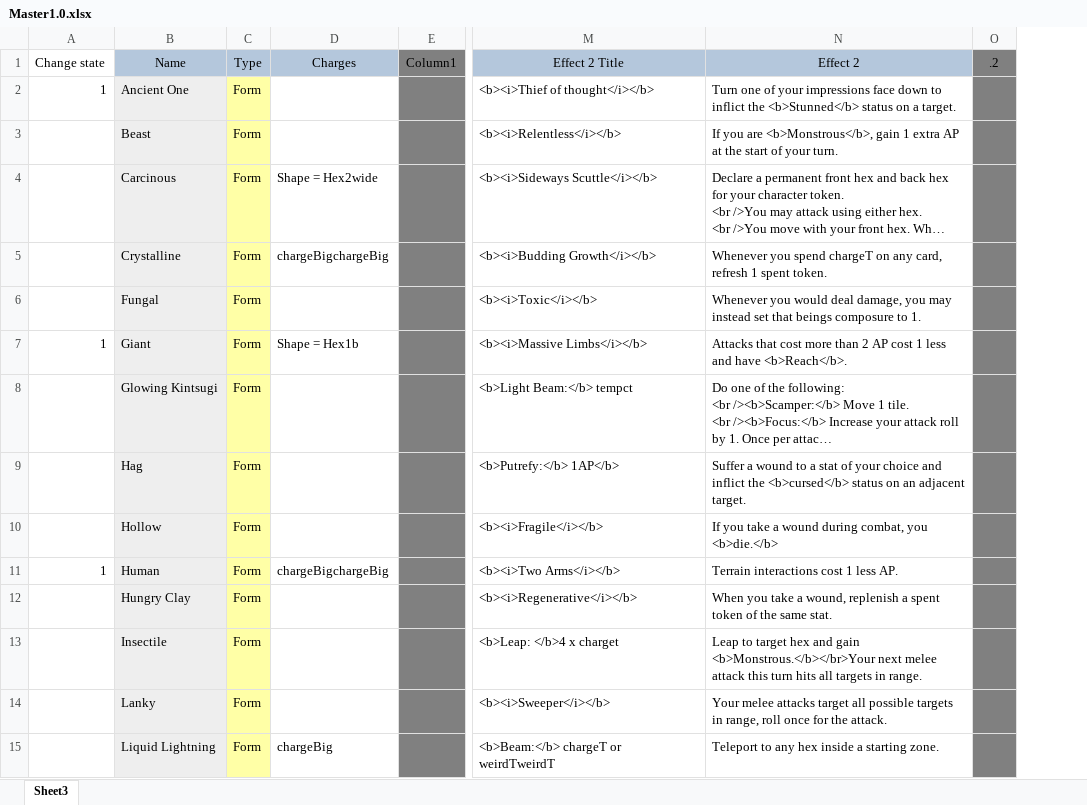
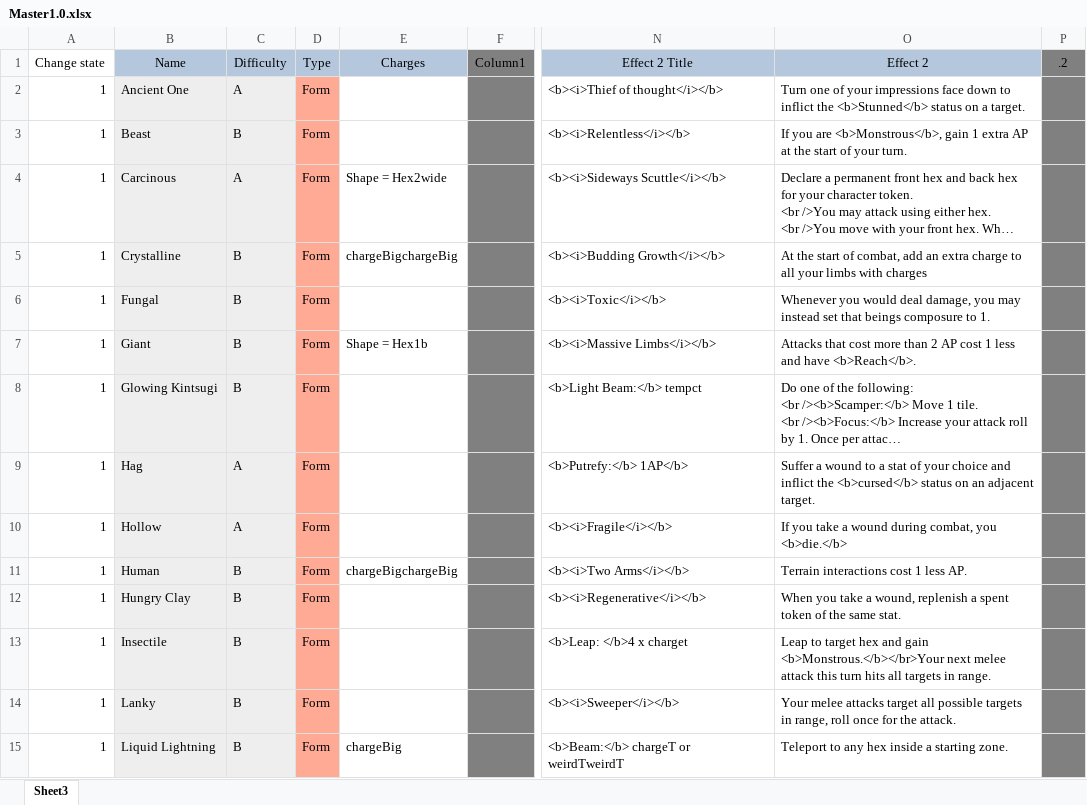
Before and after one commit to EldritchChicken/Sculpt, an Excel workbook: Master1.0.xlsx, sheet Sheet3, drawn as a sheet; only a part is shown, gaps mark what is left out; long unchanged cells end in …; values as stored, in another font and other column widths than the file's, no borders; charts and pictures and conditional formats not drawn; addresses are those after the commit; the diff covers the shown part only; the diff names each change by its address in the sheet, - before the commit and + after, or states it on an @@ line.

```diff
--- a/Master1.0.xlsx (sheet Sheet3)
+++ b/Master1.0.xlsx (sheet Sheet3)
+column C (Difficulty), rows 2-15: A | B | A | B | B | B | B | A | A | B | B | B | B | B
-D2:D15 fill: #FFFFA6
+D2:D15 fill: #FFAA95
-A3:A6 (Change state): (empty)
+A3:A6 (Change state): 1
-O5 (Effect 2): Whenever you spend chargeT on any card, refresh 1 spent token.
+O5 (Effect 2): At the start of combat, add an extra charge to all your limbs with charges
-A8:A10 (Change state): (empty)
+A8:A10 (Change state): 1
-A12:A15 (Change state): (empty)
+A12:A15 (Change state): 1
```
Also changed, not shown: 12 removed rows, 108 edited cells and cell formats elsewhere in this sheet, formulas that keep their value, charts or pictures, 2 other files.
